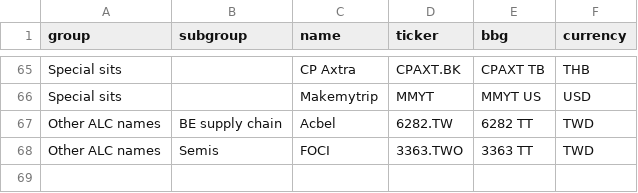
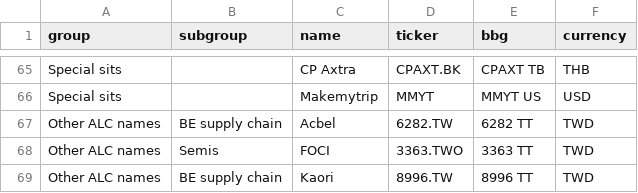
Before and after one commit to fiona19981223-hue/coverage-alerts, a CSV file: watchlist.csv, drawn as a sheet; only a part is shown, gaps mark what is left out; the diff names each change by its address in the sheet, - before the commit and + after, or states it on an @@ line.

Commit message:
dashboard: update watchlist

```diff
--- a/watchlist.csv
+++ b/watchlist.csv
+row 69: Other ALC names | BE supply chain | Kaori | 8996.TW | 8996 TT | TWD
```
